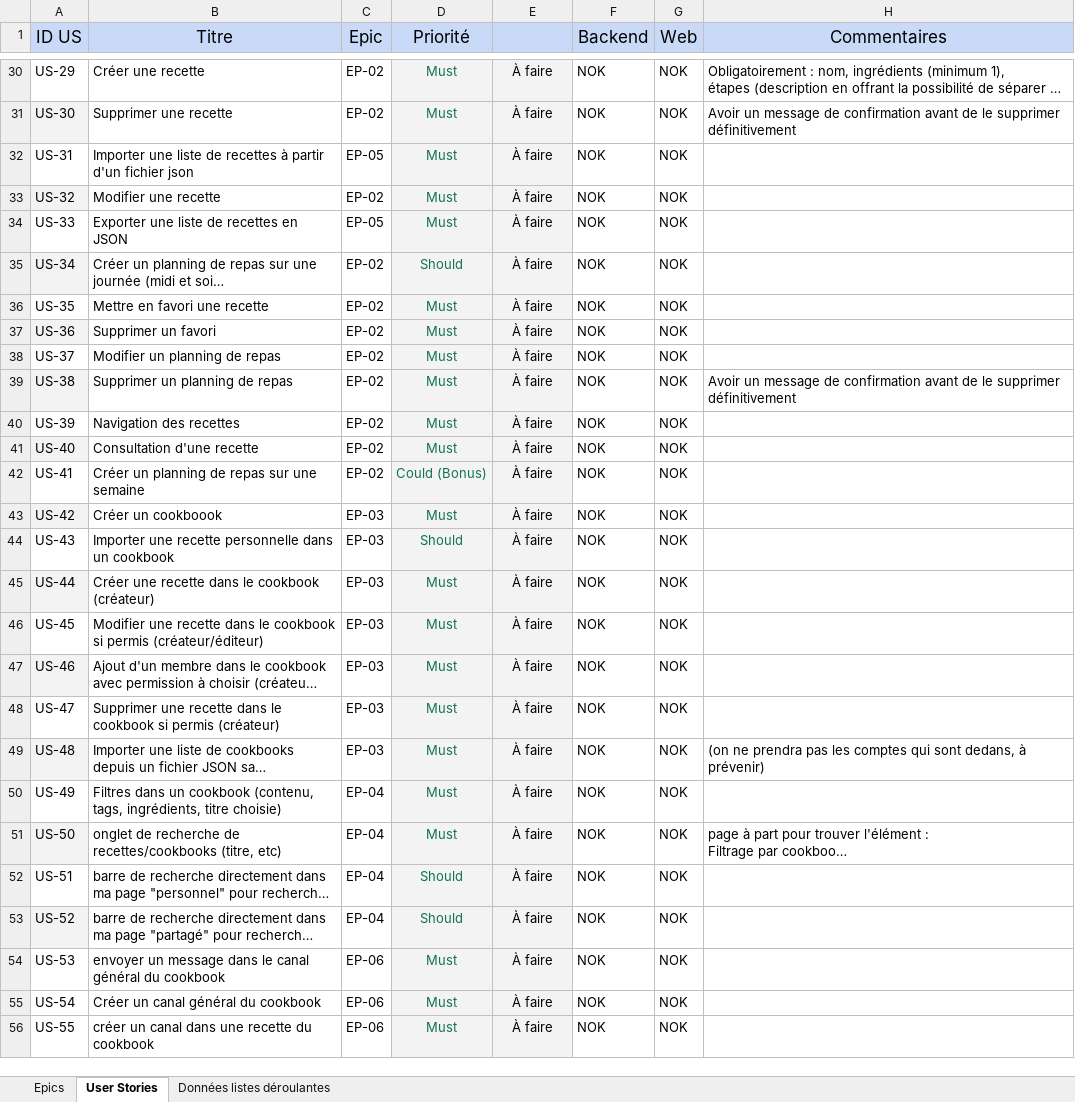
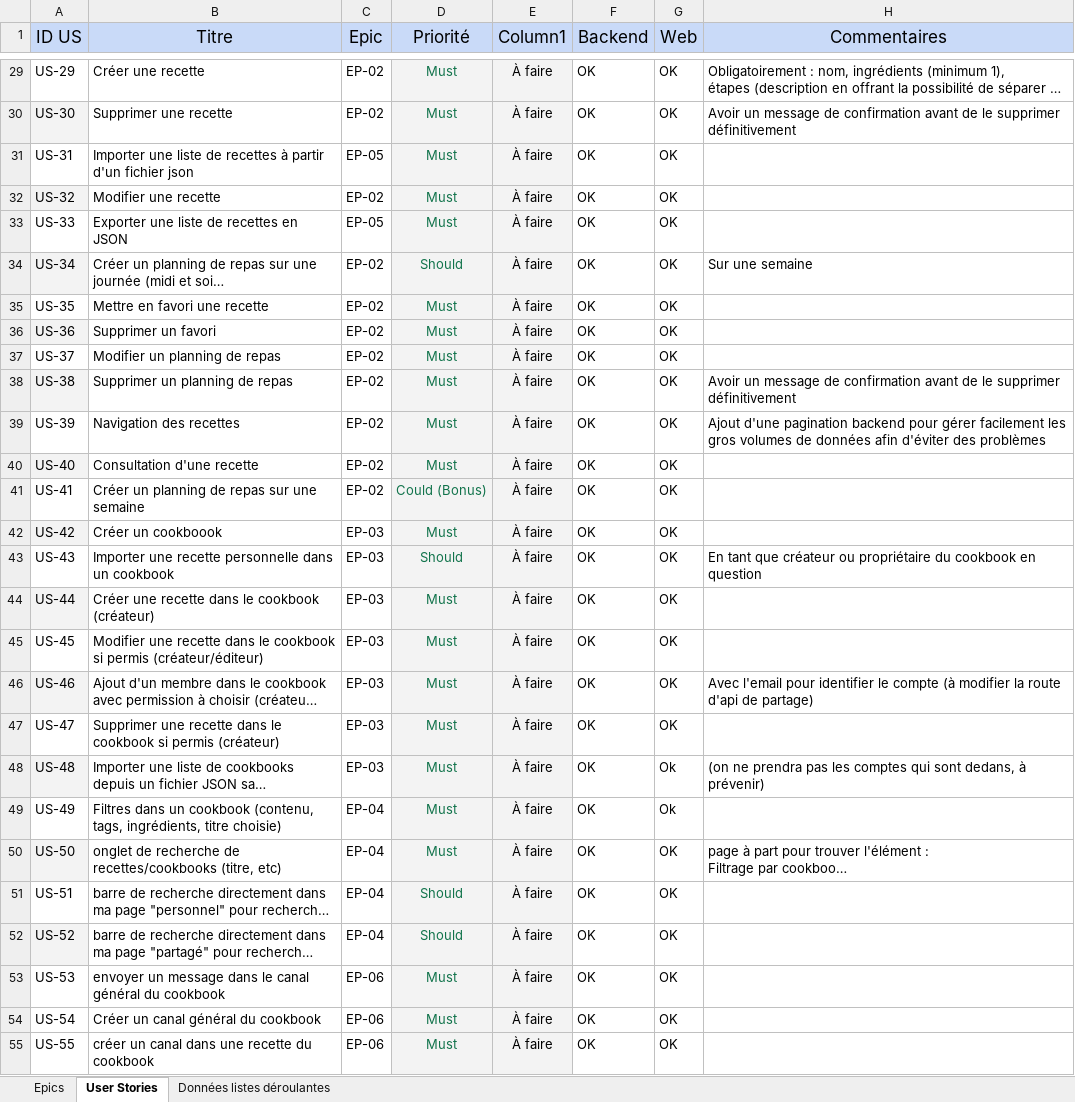
Before and after one commit to julien-data-analyst/4PROJ-SUPMEAL, an Excel workbook: docs/fonctionnalites/4PROJ - User Stories.xlsx, sheet User Stories, drawn as a sheet; only a part is shown, gaps mark what is left out; long unchanged cells end in …; values as stored, in another font and other column widths than the file's, no borders; conditional formats and table styles not drawn; addresses are those after the commit; the diff covers the shown part only; the diff names each change by its address in the sheet, - before the commit and + after, or states it on an @@ line.

Commit message:
feat(docs): updated markdown docs to be coherent and User stories

```diff
--- a/docs/fonctionnalites/4PROJ - User Stories.xlsx (sheet User Stories)
+++ b/docs/fonctionnalites/4PROJ - User Stories.xlsx (sheet User Stories)
-E1: (empty)
+E1: Column1
-F29:F55 (Backend): NOK
+F29:F55 (Backend): OK
-G29:G47 (Web): NOK
+G29:G47 (Web): OK
-H34 (Commentaires): (empty)
+H34 (Commentaires): Sur une semaine
-H39 (Commentaires): (empty)
+H39 (Commentaires): Ajout d'une pagination backend pour gérer facilement les gros volumes de données afin d'éviter des problèmes
-H43 (Commentaires): (empty)
+H43 (Commentaires): En tant que créateur ou propriétaire du cookbook en question
-H46 (Commentaires): (empty)
+H46 (Commentaires): Avec l'email pour identifier le compte (à modifier la route d'api de partage)
-G48:G49 (Web): NOK
+G48:G49 (Web): Ok
-G50:G55 (Web): NOK
+G50:G55 (Web): OK
```
Also changed, not shown: 1 removed row, 64 edited cells and cell formats elsewhere in this sheet, 12 other files.
